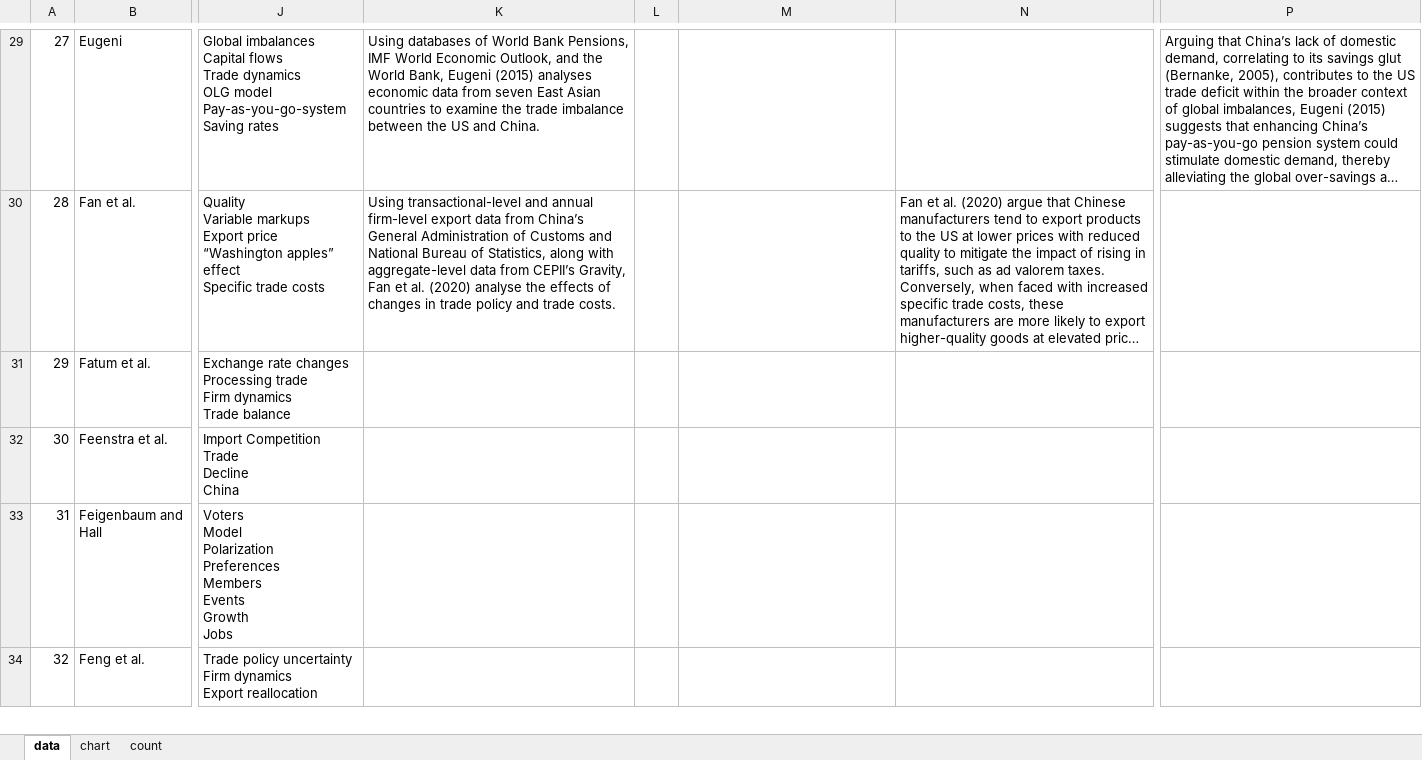
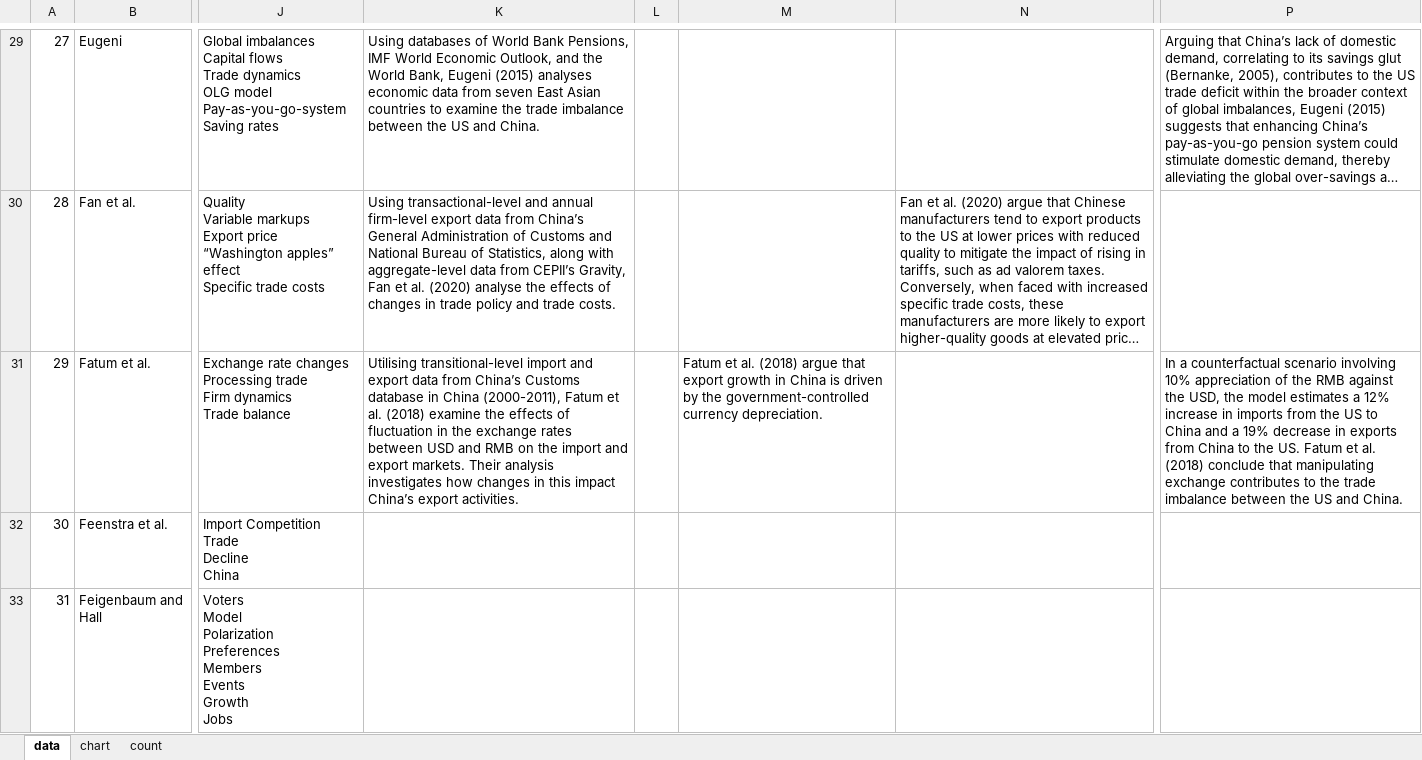
Before and after one commit to Joe-Chan-iStudio-Ltd/researchplymouth, an Excel workbook: slr/tc/data.xlsx, sheet data, drawn as a sheet; only a part is shown, gaps mark what is left out; the shorter side is filled out with more unchanged rows; long unchanged cells end in …; values as stored, in another font and other column widths than the file's, no borders; the diff names each change by its address in the sheet, - before the commit and + after, or states it on an @@ line.

Commit message:
excel

```diff
--- a/slr/tc/data.xlsx (sheet data)
+++ b/slr/tc/data.xlsx (sheet data)
-K31: (empty)
+K31: Utilising transitional-level import and export data from China’s Customs database in China (2000-2011), Fatum et al. (2018) examine the effects of fluctuation in the exchange rates between USD and RMB on the import and export markets. Their analysis investigates how changes in this impact China’s export activities.
-M31: (empty)
+M31: Fatum et al. (2018) argue that export growth in China is driven by the government-controlled currency depreciation.
-P31: (empty)
+P31: In a counterfactual scenario involving 10% appreciation of the RMB against the USD, the model estimates a 12% increase in imports from the US to China and a 19% decrease in exports from China to the US. Fatum et al. (2018) conclude that manipulating exchange contributes to the trade imbalance between the US and China.
```
